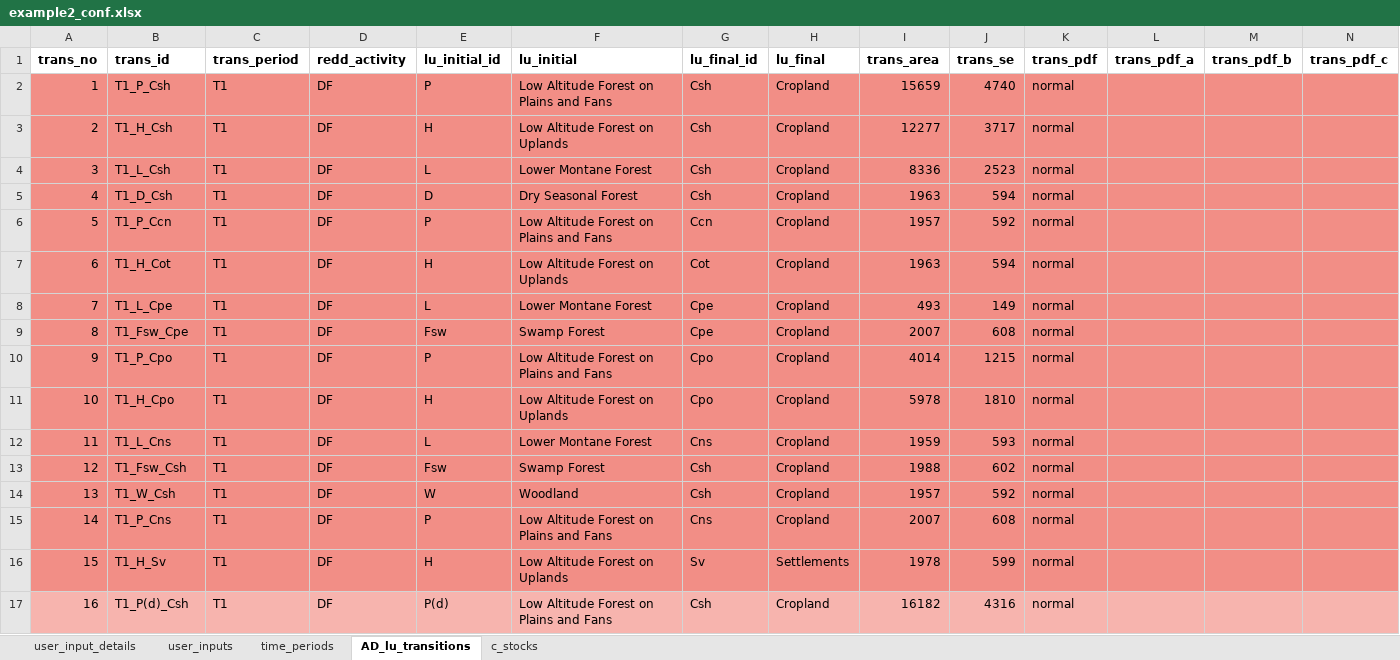
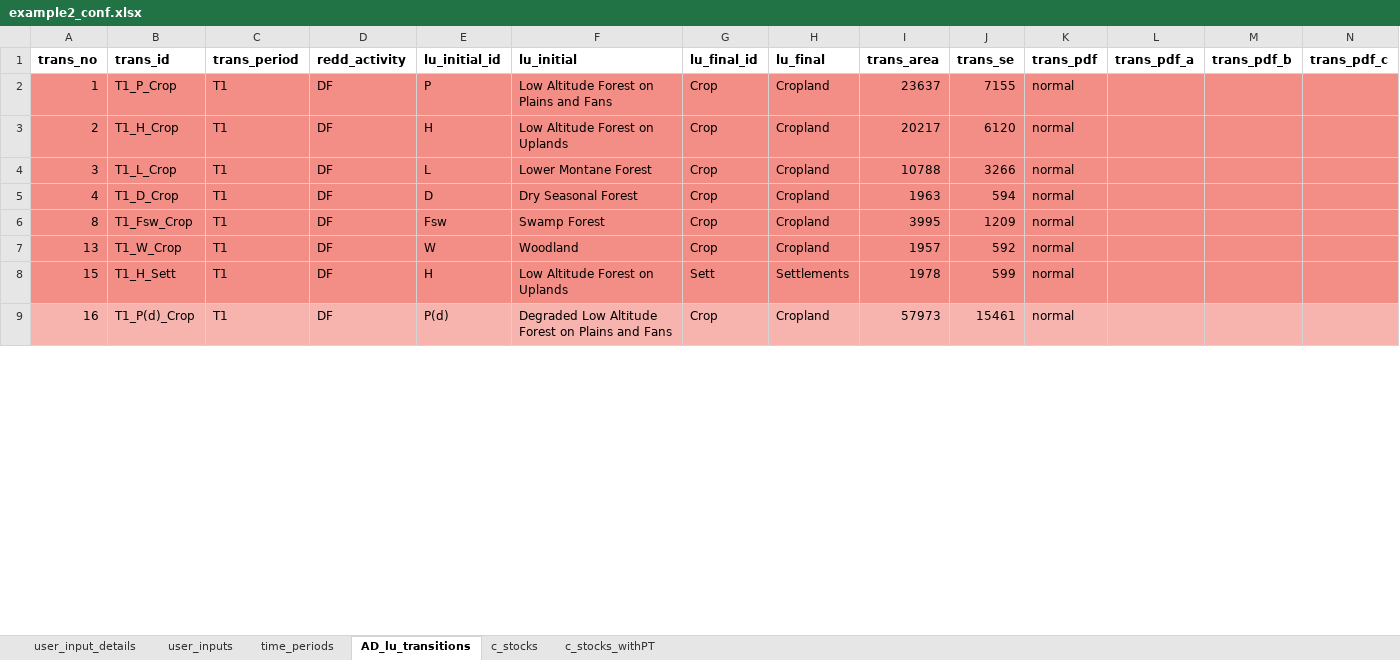
Before and after one commit to openforis/mocaredd, an Excel workbook: inst/extdata/example2_conf.xlsx, sheet AD_lu_transitions, drawn as a sheet; only a part is shown; values as stored, in another font and other column widths than the file's, no borders; removed rows and columns are numbered as before the commit, all else as after; the diff covers the shown part only; the diff names each change by its address in the sheet, - before the commit and + after, or states it on an @@ line.

```diff
--- a/inst/extdata/example2_conf.xlsx (sheet AD_lu_transitions)
+++ b/inst/extdata/example2_conf.xlsx (sheet AD_lu_transitions)
+sheet tab: c_stocks_withPT
-B2 (trans_id): T1_P_Csh
+B2 (trans_id): T1_P_Crop
-G2:G5 (lu_final_id): Csh
+G2:G5 (lu_final_id): Crop
-I2 (trans_area): 15659
+I2 (trans_area): 23637
-J2 (trans_se): 4740
+J2 (trans_se): 7155
-B3 (trans_id): T1_H_Csh
+B3 (trans_id): T1_H_Crop
-I3 (trans_area): 12277
+I3 (trans_area): 20217
-J3 (trans_se): 3717
+J3 (trans_se): 6120
-B4 (trans_id): T1_L_Csh
+B4 (trans_id): T1_L_Crop
-I4 (trans_area): 8336
+I4 (trans_area): 10788
-J4 (trans_se): 2523
+J4 (trans_se): 3266
-B5 (trans_id): T1_D_Csh
+B5 (trans_id): T1_D_Crop
-row 6: 5 | T1_P_Ccn | T1 | DF | P | Low Altitude Forest on Plains and Fans | Ccn | Cropland | 1957 | 592 | normal
-row 7: 6 | T1_H_Cot | T1 | DF | H | Low Altitude Forest on Uplands | Cot | Cropland | 1963 | 594 | normal
-row 8: 7 | T1_L_Cpe | T1 | DF | L | Lower Montane Forest | Cpe | Cropland | 493 | 149 | normal
-B6 (trans_id): T1_Fsw_Cpe
+B6 (trans_id): T1_Fsw_Crop
-G6 (lu_final_id): Cpe
+G6 (lu_final_id): Crop
-I6 (trans_area): 2007
+I6 (trans_area): 3995
-J6 (trans_se): 608
+J6 (trans_se): 1209
-row 10: 9 | T1_P_Cpo | T1 | DF | P | Low Altitude Forest on Plains and Fans | Cpo | Cropland | 4014 | 1215 | normal
-row 11: 10 | T1_H_Cpo | T1 | DF | H | Low Altitude Forest on Uplands | Cpo | Cropland | 5978 | 1810 | normal
-row 12: 11 | T1_L_Cns | T1 | DF | L | Lower Montane Forest | Cns | Cropland | 1959 | 593 | normal
-row 13: 12 | T1_Fsw_Csh | T1 | DF | Fsw | Swamp Forest | Csh | Cropland | 1988 | 602 | normal
-B7 (trans_id): T1_W_Csh
+B7 (trans_id): T1_W_Crop
-G7 (lu_final_id): Csh
+G7 (lu_final_id): Crop
-row 15: 14 | T1_P_Cns | T1 | DF | P | Low Altitude Forest on Plains and Fans | Cns | Cropland | 2007 | 608 | normal
-B8 (trans_id): T1_H_Sv
+B8 (trans_id): T1_H_Sett
-G8 (lu_final_id): Sv
+G8 (lu_final_id): Sett
-B9 (trans_id): T1_P(d)_Csh
+B9 (trans_id): T1_P(d)_Crop
-F9 (lu_initial): Low Altitude Forest on Plains and Fans
+F9 (lu_initial): Degraded Low Altitude Forest on Plains and Fans
-G9 (lu_final_id): Csh
+G9 (lu_final_id): Crop
-I9 (trans_area): 16182
+I9 (trans_area): 57973
-J9 (trans_se): 4316
+J9 (trans_se): 15461
```
Also changed, not shown: 5 removed rows and 50 edited cells elsewhere in this sheet, sheet c_stocks, sheet user_inputs, formulas that keep their value, inst/extdata/example2.xlsx, 13 other files.
